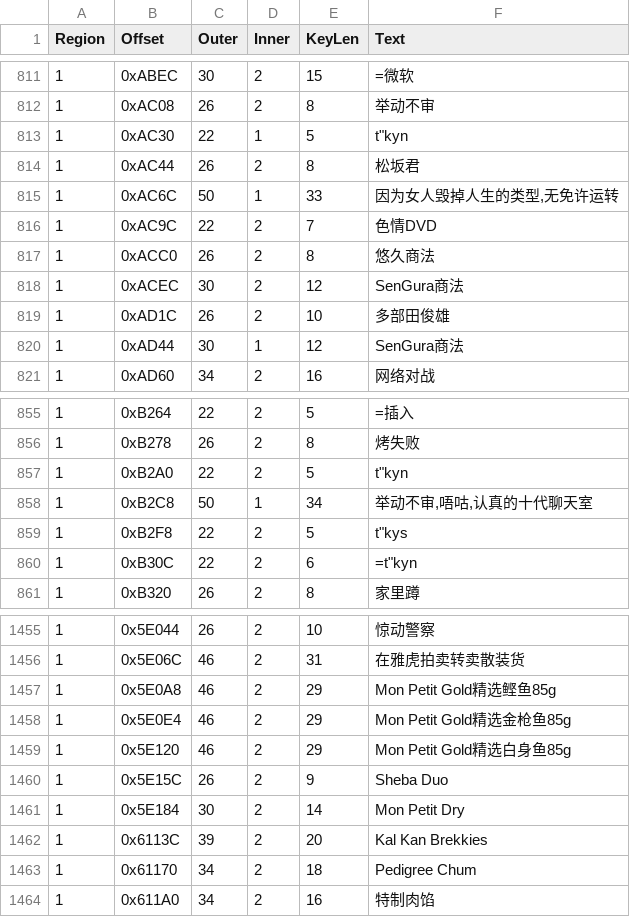
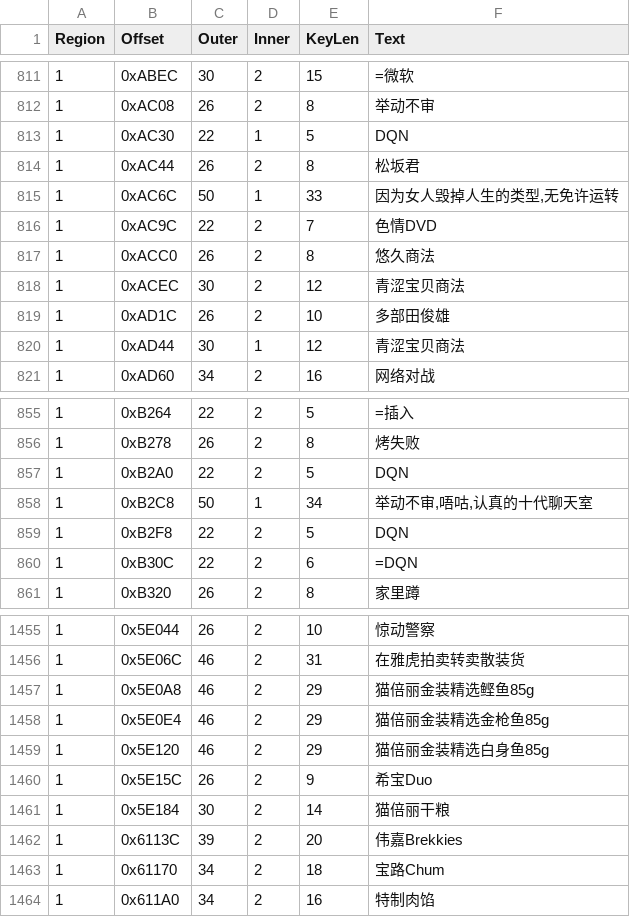
Before and after one commit to JiayuYangX/sakura-restore, a CSV file: aitxt_translated.csv, drawn as a sheet; only a part is shown, gaps mark what is left out; the diff covers the shown part only.

```diff
--- a/aitxt_translated.csv
+++ b/aitxt_translated.csv
@@ -812,3 +812,3 @@ Region,Offset,Outer,Inner,KeyLen,Text
 1,0xAC08,26,2,8,举动不审
-1,0xAC30,22,1,5,"t""kyn"
+1,0xAC30,22,1,5,DQN
 1,0xAC44,26,2,8,松坂君
@@ -817,5 +817,5 @@ Region,Offset,Outer,Inner,KeyLen,Text
 1,0xACC0,26,2,8,悠久商法
-1,0xACEC,30,2,12,SenGura商法
+1,0xACEC,30,2,12,青涩宝贝商法
 1,0xAD1C,26,2,10,多部田俊雄
-1,0xAD44,30,1,12,SenGura商法
+1,0xAD44,30,1,12,青涩宝贝商法
 1,0xAD60,34,2,16,网络对战
@@ -856,6 +856,6 @@ Region,Offset,Outer,Inner,KeyLen,Text
 1,0xB278,26,2,8,烤失败
-1,0xB2A0,22,2,5,"t""kyn"
+1,0xB2A0,22,2,5,DQN
 1,0xB2C8,50,1,34,"举动不审,唔咕,认真的十代聊天室"
-1,0xB2F8,22,2,5,"t""kys"
-1,0xB30C,22,2,6,"=t""kyn"
+1,0xB2F8,22,2,5,DQN
+1,0xB30C,22,2,6,=DQN
 1,0xB320,26,2,8,家里蹲
@@ -1456,9 +1456,9 @@ Region,Offset,Outer,Inner,KeyLen,Text
 1,0x5E06C,46,2,31,在雅虎拍卖转卖散装货
-1,0x5E0A8,46,2,29,Mon Petit Gold精选鲣鱼85g
-1,0x5E0E4,46,2,29,Mon Petit Gold精选金枪鱼85g
-1,0x5E120,46,2,29,Mon Petit Gold精选白身鱼85g
-1,0x5E15C,26,2,9,Sheba Duo
-1,0x5E184,30,2,14,Mon Petit Dry
-1,0x6113C,39,2,20,Kal Kan Brekkies
-1,0x61170,34,2,18,Pedigree Chum
+1,0x5E0A8,46,2,29,猫倍丽金装精选鲣鱼85g
+1,0x5E0E4,46,2,29,猫倍丽金装精选金枪鱼85g
+1,0x5E120,46,2,29,猫倍丽金装精选白身鱼85g
+1,0x5E15C,26,2,9,希宝Duo
+1,0x5E184,30,2,14,猫倍丽干粮
+1,0x6113C,39,2,20,伟嘉Brekkies
+1,0x61170,34,2,18,宝路Chum
 1,0x611A0,34,2,16,特制肉馅
```
Also changed, not shown: 48 edited cells elsewhere in this file, translated.csv, 3 other files.
